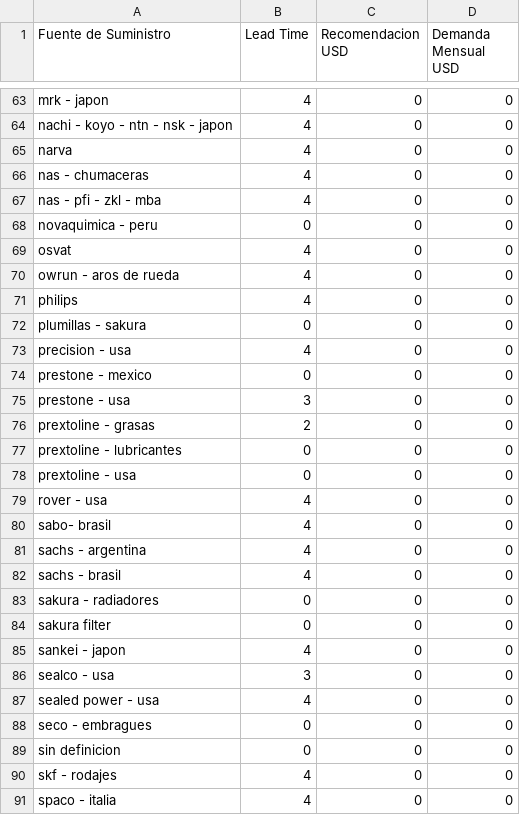
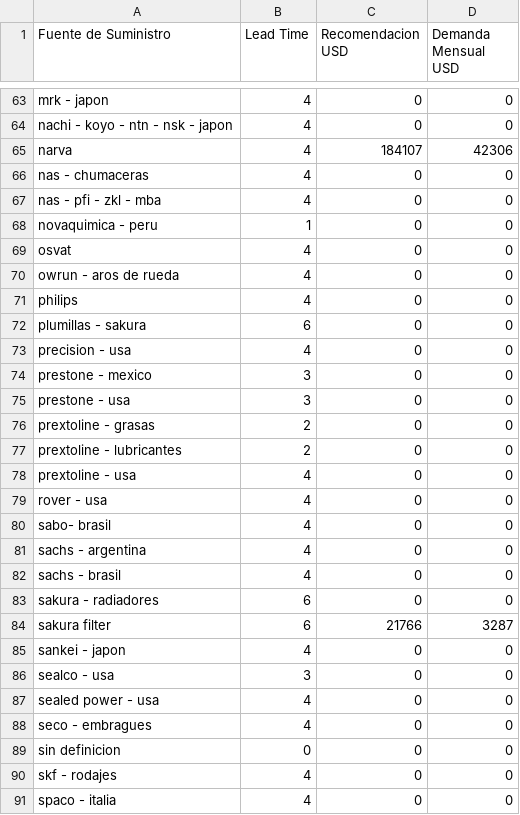
Before and after one commit to gejocamo10/catusita_analytics, a CSV file: data/cleaned/dashboard_by_fuente.csv, drawn as a sheet; only a part is shown, gaps mark what is left out; the diff covers the shown part only.

```diff
--- a/data/cleaned/dashboard_by_fuente.csv
+++ b/data/cleaned/dashboard_by_fuente.csv
@@ -64,6 +64,6 @@ mrk - japon,4,0,0
 nachi - koyo - ntn - nsk - japon,4,0,0
-narva,4,0,0
+narva,4,184107,42306
 nas - chumaceras,4,0,0
 nas - pfi - zkl - mba,4,0,0
-novaquimica - peru,0,0,0
+novaquimica - peru,1,0,0
 osvat,4,0,0
@@ -71,9 +71,9 @@ owrun - aros de rueda,4,0,0
 philips,4,0,0
-plumillas - sakura,0,0,0
+plumillas - sakura,6,0,0
 precision - usa,4,0,0
-prestone - mexico,0,0,0
+prestone - mexico,3,0,0
 prestone - usa,3,0,0
 prextoline - grasas,2,0,0
-prextoline - lubricantes,0,0,0
-prextoline - usa,0,0,0
+prextoline - lubricantes,2,0,0
+prextoline - usa,4,0,0
 rover - usa,4,0,0
@@ -82,4 +82,4 @@ sachs - argentina,4,0,0
 sachs - brasil,4,0,0
-sakura - radiadores,0,0,0
-sakura filter,0,0,0
+sakura - radiadores,6,0,0
+sakura filter,6,21766,3287
 sankei - japon,4,0,0
@@ -87,3 +87,3 @@ sealco - usa,3,0,0
 sealed power - usa,4,0,0
-seco - embragues,0,0,0
+seco - embragues,4,0,0
 sin definicion,0,0,0
```
Also changed, not shown: 21 edited cells elsewhere in this file, data/process/df_covariables.csv, data/process/df_rfm.csv, 12 other files.
